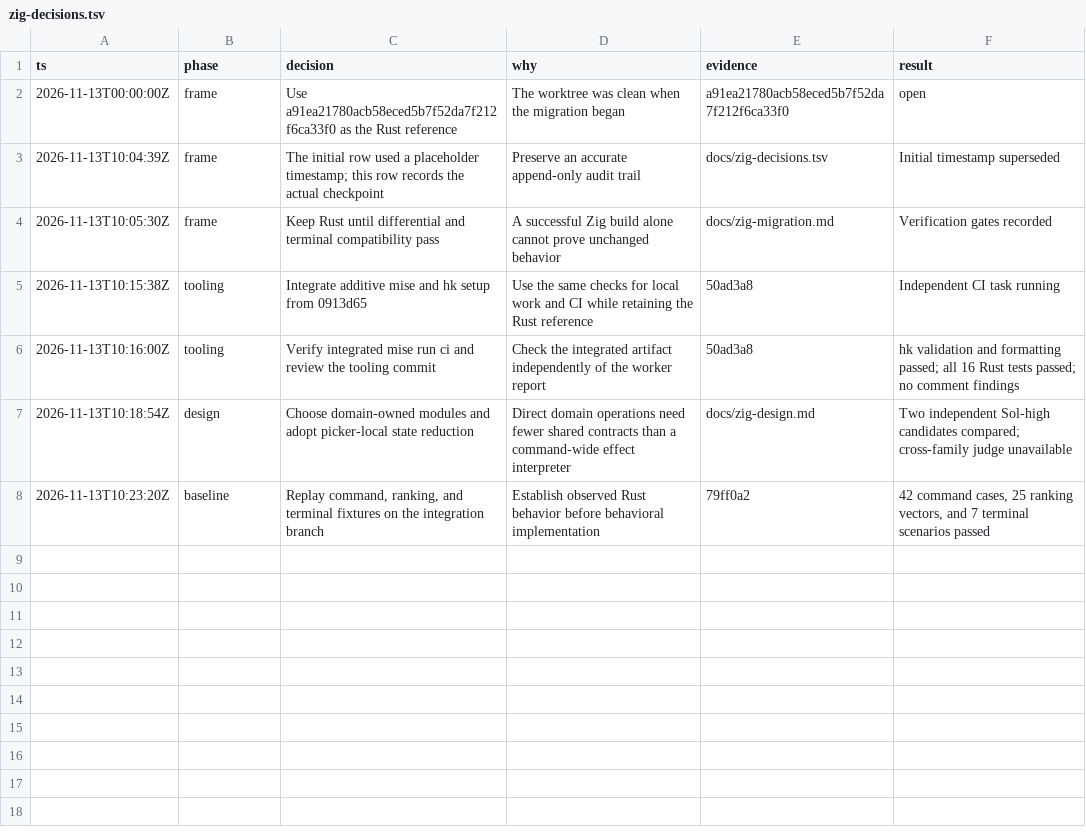
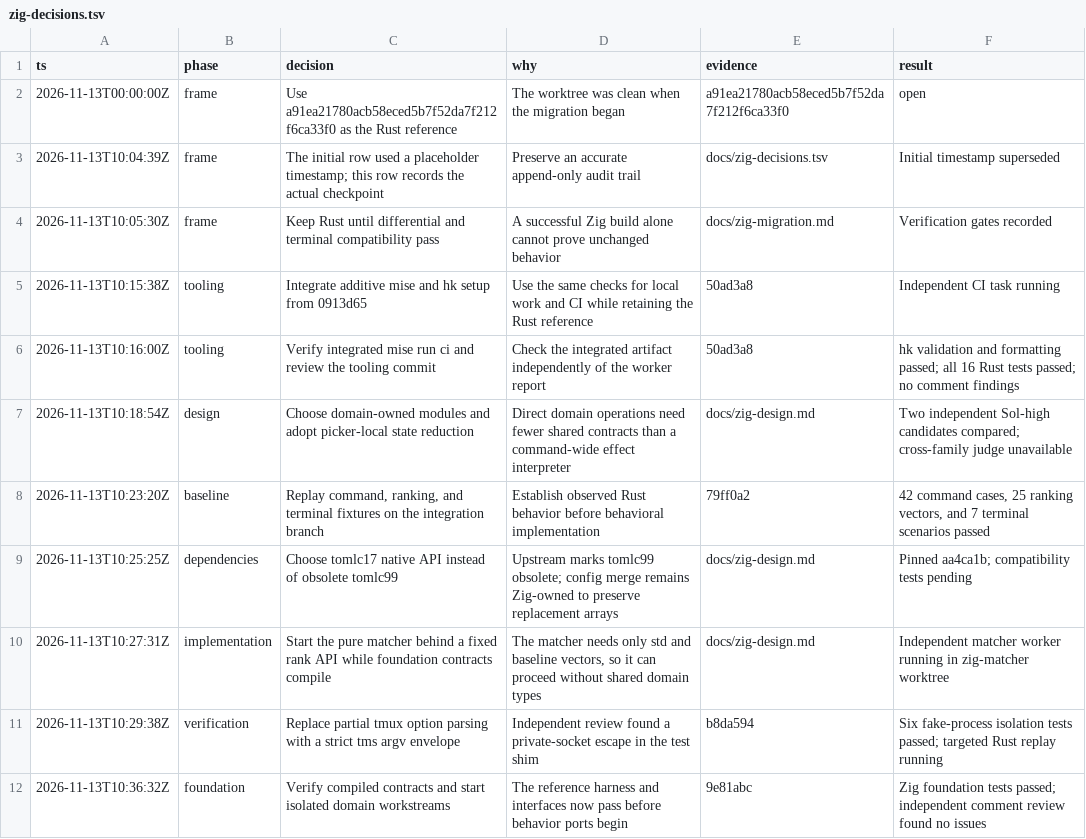
Before and after one commit to rickyhugo/tmux-sessionizer, a TSV file: docs/zig-decisions.tsv, drawn as a sheet; the diff names each change by its address in the sheet, - before the commit and + after, or states it on an @@ line.

```diff
--- a/docs/zig-decisions.tsv
+++ b/docs/zig-decisions.tsv
+row 9: 2026-11-13T10:25:25Z | dependencies | Choose tomlc17 native API instead of obsolete tomlc99 | Upstream marks tomlc99 obsolete; config merge remains Zig-owned to preserve replacement arrays | docs/zig-design.md | Pinned aa4ca1b; compatibility tests pending
+row 10: 2026-11-13T10:27:31Z | implementation | Start the pure matcher behind a fixed rank API while foundation contracts compile | The matcher needs only std and baseline vectors, so it can proceed without shared domain types | docs/zig-design.md | Independent matcher worker running in zig-matcher worktree
+row 11: 2026-11-13T10:29:38Z | verification | Replace partial tmux option parsing with a strict tms argv envelope | Independent review found a private-socket escape in the test shim | b8da594 | Six fake-process isolation tests passed; targeted Rust replay running
+row 12: 2026-11-13T10:36:32Z | foundation | Verify compiled contracts and start isolated domain workstreams | The reference harness and interfaces now pass before behavior ports begin | 9e81abc | Zig foundation tests passed; independent comment review found no issues
```
Also changed, not shown: 4 other files.
